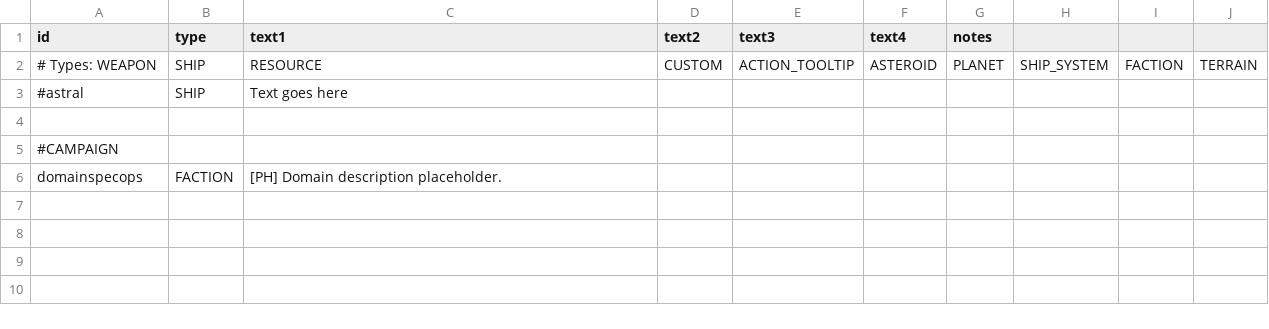
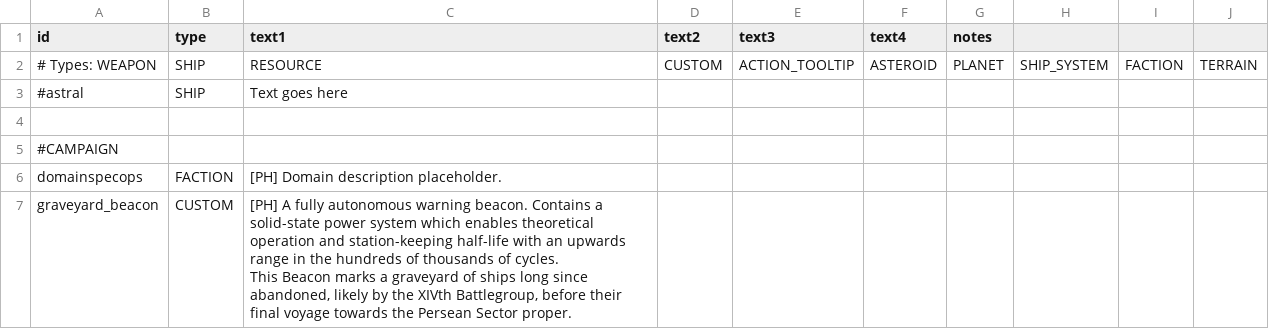
Before and after one commit to GlauberJr25/A-Silent-Siege-indev, a CSV file: data/strings/descriptions.csv, drawn as a sheet.

Commit message:
-Added derelict spawning logic and ship graveyard.

```diff
--- a/data/strings/descriptions.csv
+++ b/data/strings/descriptions.csv
@@ -6 +6,4 @@ id,type,text1,text2,text3,text4,notes,,,
 domainspecops,FACTION,[PH] Domain description placeholder.,,,,,,,
+graveyard_beacon,CUSTOM,"[PH] A fully autonomous warning beacon. Contains a solid-state power system which enables theoretical operation and station-keeping half-life with an upwards range in the hundreds of thousands of cycles.
+
+This Beacon marks a graveyard of ships long since abandoned, likely by the XIVth Battlegroup, before their final voyage towards the Persean Sector proper.",,,,,,,
```
Also changed, not shown: data/campaign/rules.csv, 5 other files.
